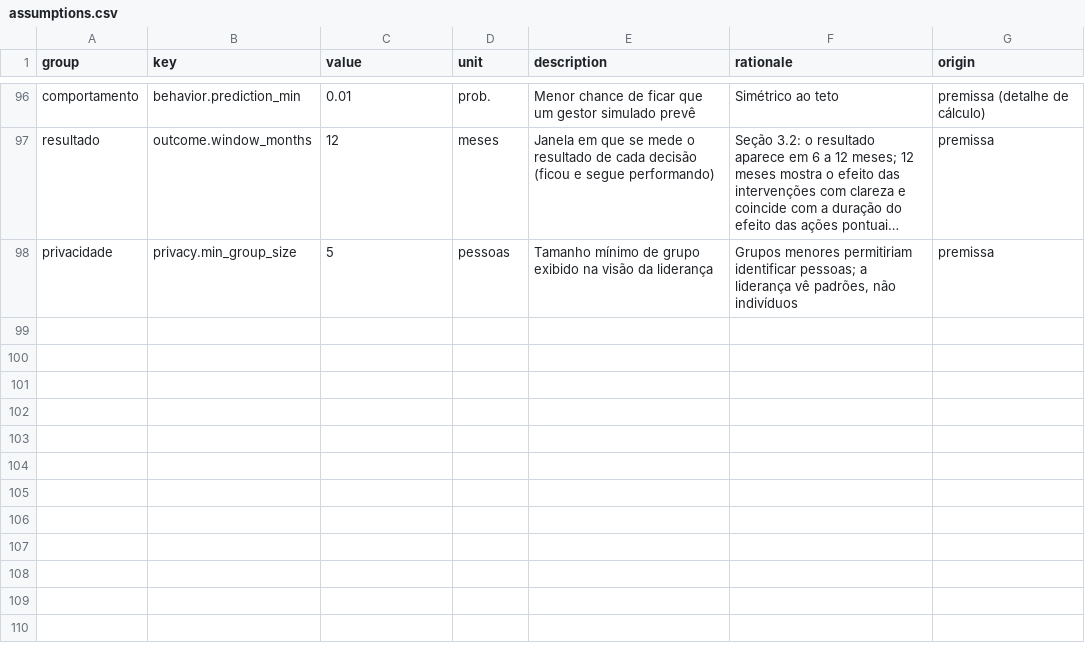
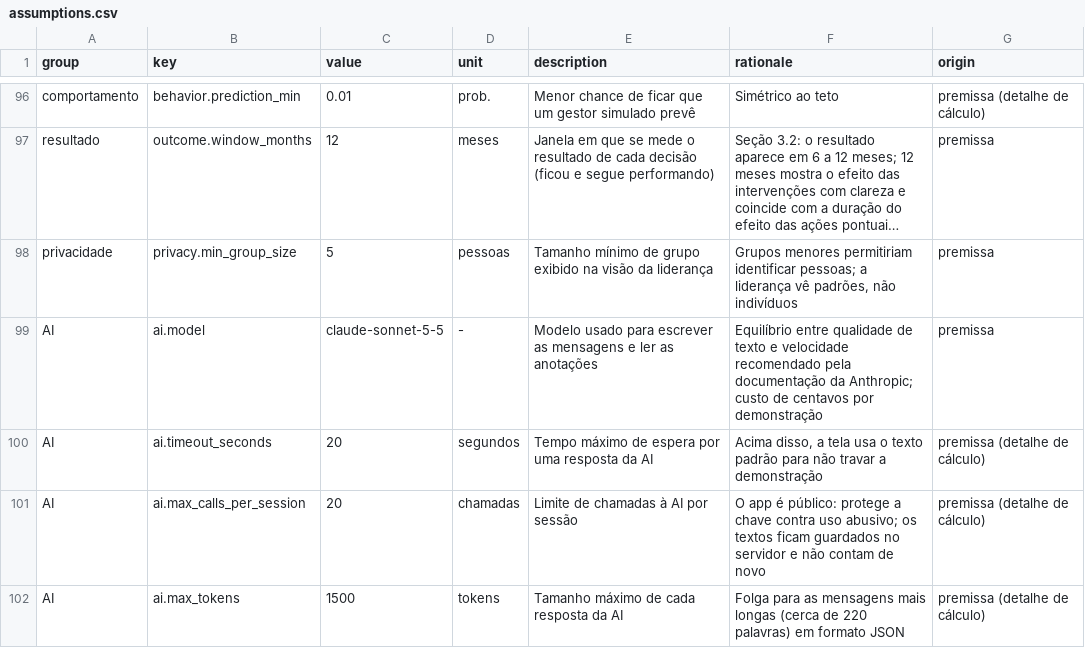
Before and after one commit to roartacho10/Comp-Case, a CSV file: data/assumptions.csv, drawn as a sheet; only a part is shown, gaps mark what is left out; long unchanged cells end in …; the diff names each change by its address in the sheet, - before the commit and + after, or states it on an @@ line.

```diff
--- a/data/assumptions.csv
+++ b/data/assumptions.csv
+row 99: AI | ai.model | claude-sonnet-5-5 | - | Modelo usado para escrever as mensagens e ler as anotações | Equilíbrio entre qualidade de texto e velocidade recomendado pela documentação da Anthropic; custo de centavos por demonstração | premissa
+row 100: AI | ai.timeout_seconds | 20 | segundos | Tempo máximo de espera por uma resposta da AI | Acima disso, a tela usa o texto padrão para não travar a demonstração | premissa (detalhe de cálculo)
+row 101: AI | ai.max_calls_per_session | 20 | chamadas | Limite de chamadas à AI por sessão | O app é público: protege a chave contra uso abusivo; os textos ficam guardados no servidor e não contam de novo | premissa (detalhe de cálculo)
+row 102: AI | ai.max_tokens | 1500 | tokens | Tamanho máximo de cada resposta da AI | Folga para as mensagens mais longas (cerca de 220 palavras) em formato JSON | premissa (detalhe de cálculo)
```
Also changed, not shown: 18 other files.
